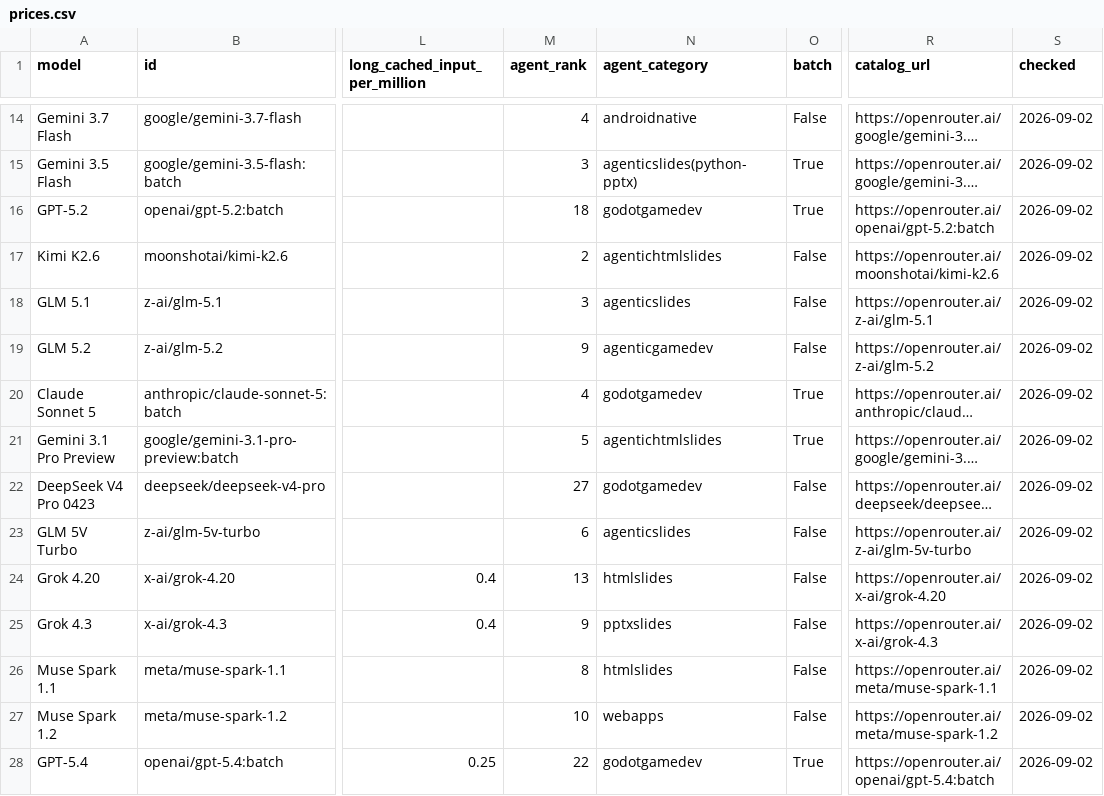
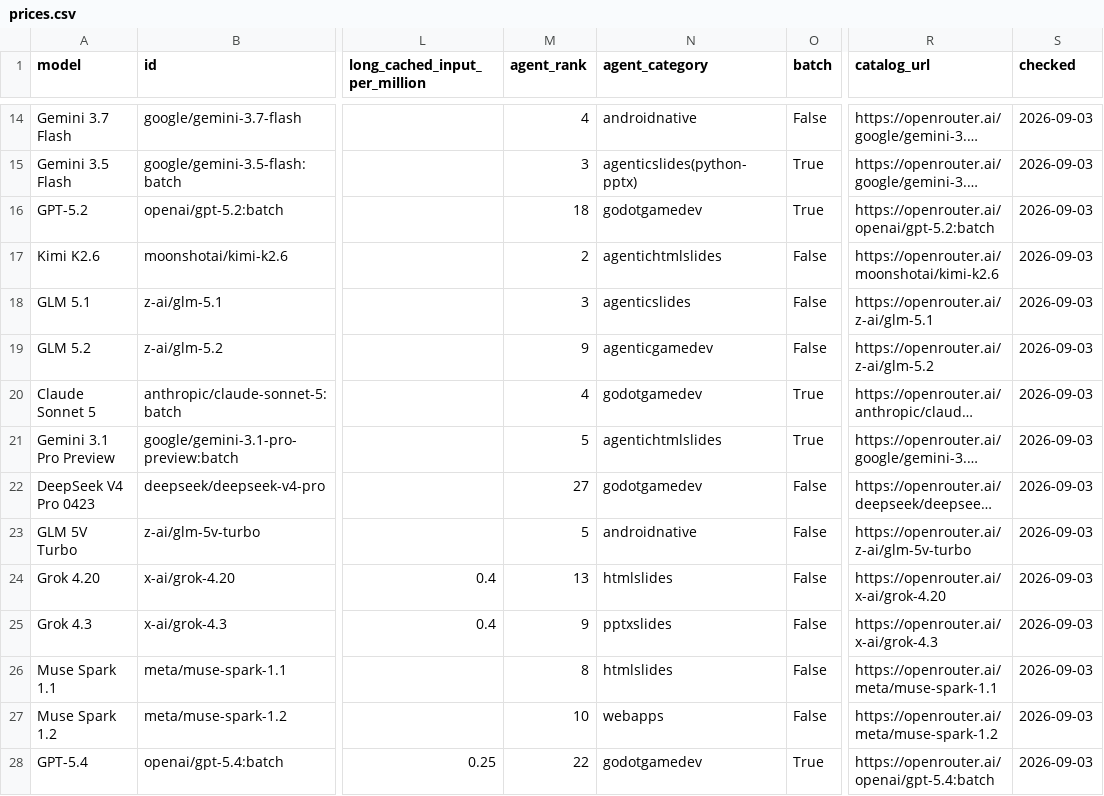
Before and after one commit to xyzs996/llm-api-pricing, a CSV file: data/prices.csv, drawn as a sheet; only a part is shown, gaps mark what is left out; long unchanged cells end in …; the diff covers the shown part only; the diff names each change by its address in the sheet, - before the commit and + after, or states it on an @@ line.

Commit message:
54 field notes on AI coding agents — +0 ~26 -0 files

```diff
--- a/data/prices.csv
+++ b/data/prices.csv
-S14:S28 (checked): 2026-09-02
+S14:S28 (checked): 2026-09-03
-M23 (agent_rank): 6
+M23 (agent_rank): 5
-N23 (agent_category): agenticslides
+N23 (agent_category): androidnative
```
Also changed, not shown: 2 added rows, 2 removed rows and 42 edited cells elsewhere in this file, prices.csv, 24 other files.
